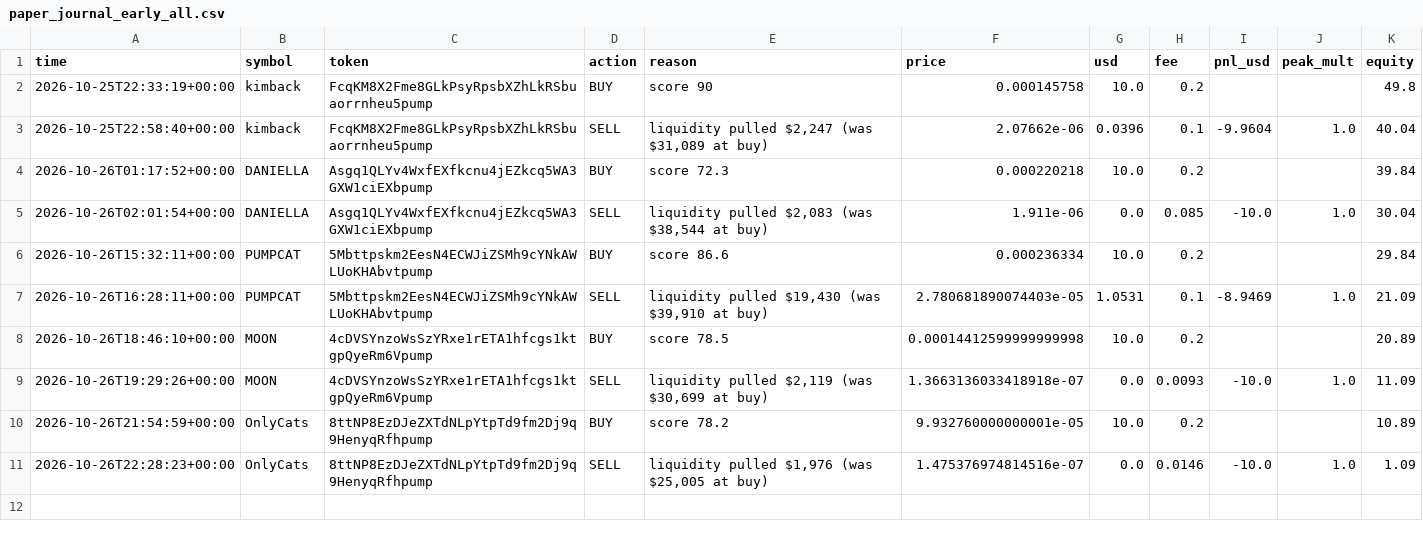
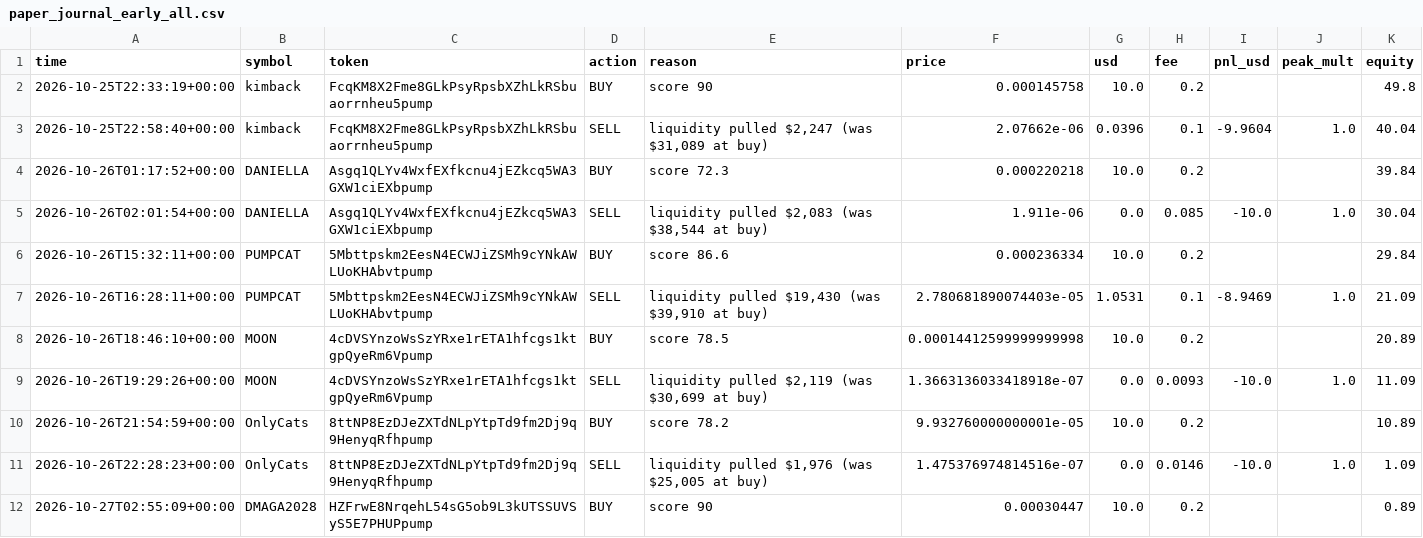
Before and after one commit to SuppleVise/memecoin-scanner, a CSV file: paper_journal_early_all.csv, drawn as a sheet; the diff names each change by its address in the sheet, - before the commit and + after, or states it on an @@ line.

```diff
--- a/paper_journal_early_all.csv
+++ b/paper_journal_early_all.csv
+row 12: 2026-10-27T02:55:09+00:00 | DMAGA2028 | HZFrwE8NrqehL54sG5ob9L3kUTSSUVSyS5E7PHUPpump | BUY | score 90 | 0.00030447 | 10.0 | 0.2 |  |  | 0.89
```
Also changed, not shown: paper_journal_early.csv, paper_journal_early_pct10.csv, 11 other files.
